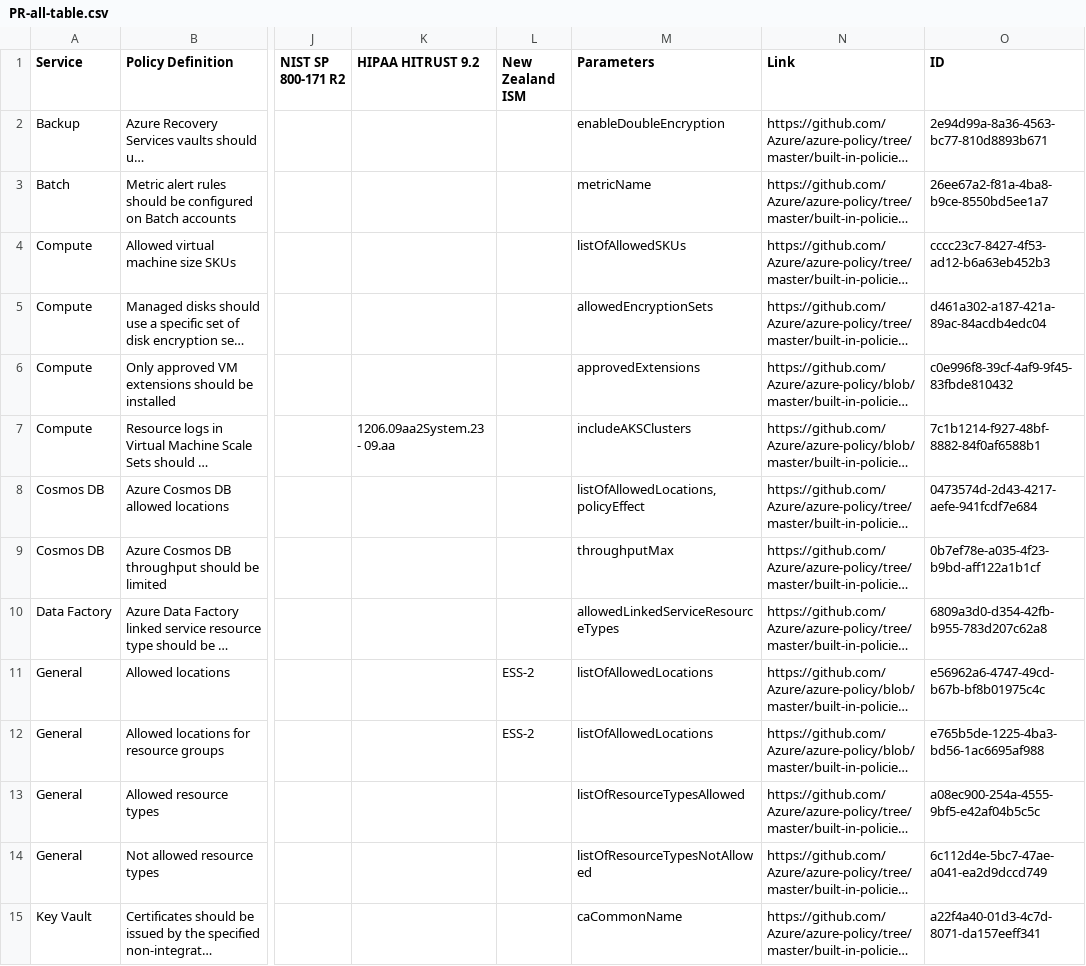
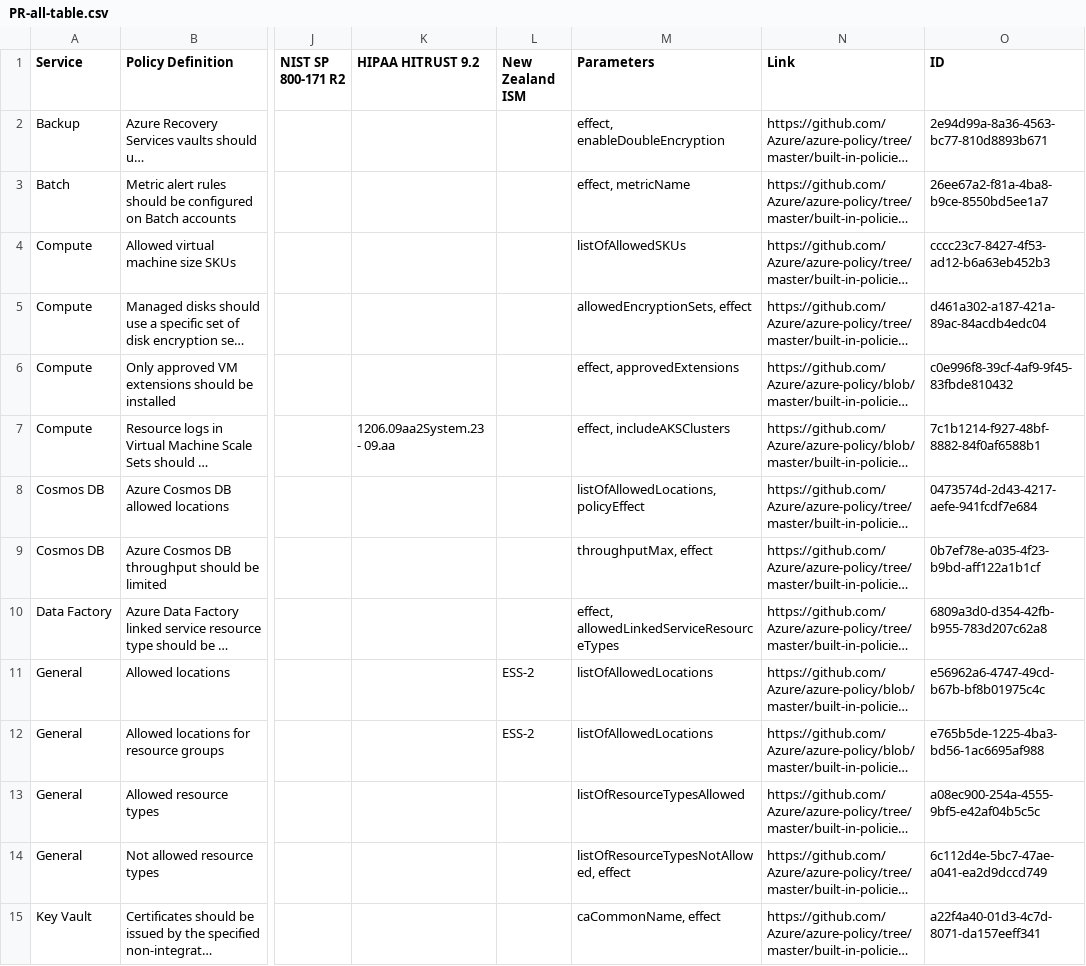
Before and after one commit to salesforce/cloud-guardrails, a CSV file: examples/terraform-demo-params-required/PR-all-table.csv, drawn as a sheet; only a part is shown, gaps mark what is left out; long unchanged cells end in …; the diff covers the shown part only; the diff names each change by its address in the sheet, - before the commit and + after, or states it on an @@ line.

```diff
--- a/examples/terraform-demo-params-required/PR-all-table.csv
+++ b/examples/terraform-demo-params-required/PR-all-table.csv
-M2 (Parameters): enableDoubleEncryption
+M2 (Parameters): effect, enableDoubleEncryption
-M3 (Parameters): metricName
+M3 (Parameters): effect, metricName
-M5 (Parameters): allowedEncryptionSets
+M5 (Parameters): allowedEncryptionSets, effect
-M6 (Parameters): approvedExtensions
+M6 (Parameters): effect, approvedExtensions
-M7 (Parameters): includeAKSClusters
+M7 (Parameters): effect, includeAKSClusters
-M9 (Parameters): throughputMax
+M9 (Parameters): throughputMax, effect
-M10 (Parameters): allowedLinkedServiceResourceTypes
+M10 (Parameters): effect, allowedLinkedServiceResourceTypes
-M14 (Parameters): listOfResourceTypesNotAllowed
+M14 (Parameters): listOfResourceTypesNotAllowed, effect
-M15 (Parameters): caCommonName
+M15 (Parameters): caCommonName, effect
```
Also changed, not shown: 59 edited cells elsewhere in this file, 8 other files.
